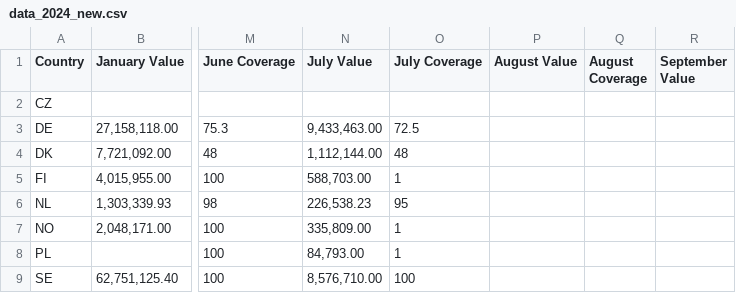
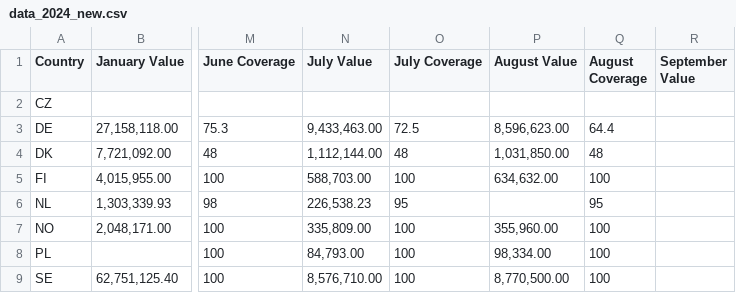
Before and after one commit to vladlevheimstaden/Reporting, a CSV file: data_2024_new.csv, drawn as a sheet; only a part is shown, gaps mark what is left out; the diff names each change by its address in the sheet, - before the commit and + after, or states it on an @@ line.

```diff
--- a/data_2024_new.csv
+++ b/data_2024_new.csv
-P3 (August Value): (empty)
+P3 (August Value): 8,596,623.00
-Q3 (August Coverage): (empty)
+Q3 (August Coverage): 64.4
-P4 (August Value): (empty)
+P4 (August Value): 1,031,850.00
-Q4 (August Coverage): (empty)
+Q4 (August Coverage): 48
-O5 (July Coverage): 1
+O5 (July Coverage): 100
-P5 (August Value): (empty)
+P5 (August Value): 634,632.00
-Q5 (August Coverage): (empty)
+Q5 (August Coverage): 100
-Q6 (August Coverage): (empty)
+Q6 (August Coverage): 95
-O7:O8 (July Coverage): 1
+O7:O8 (July Coverage): 100
-P7 (August Value): (empty)
+P7 (August Value): 355,960.00
-Q7:Q9 (August Coverage): (empty)
+Q7:Q9 (August Coverage): 100
-P8 (August Value): (empty)
+P8 (August Value): 98,334.00
-P9 (August Value): (empty)
+P9 (August Value): 8,770,500.00
```
Also changed, not shown: 2 other files.
